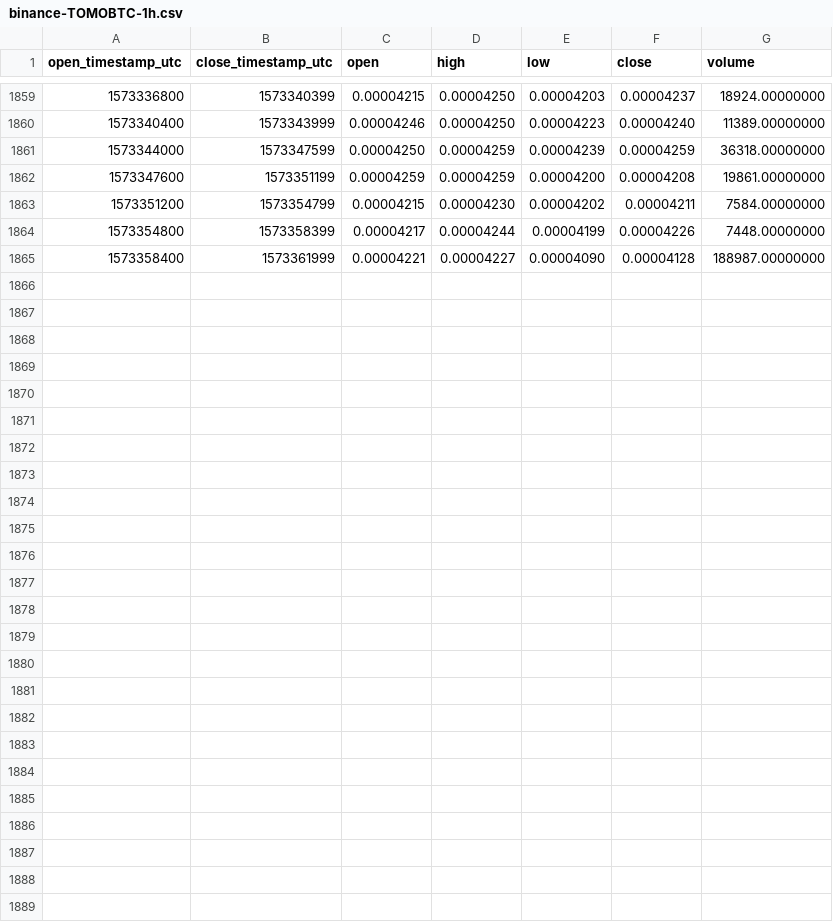
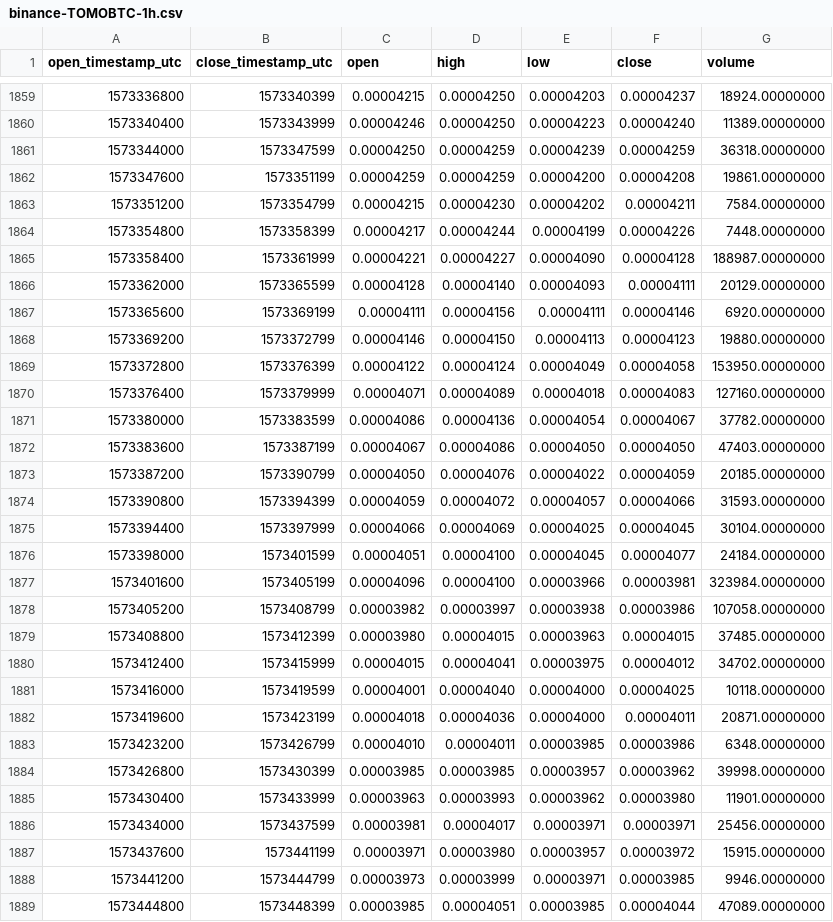
Before and after one commit to cryptobigbro/binance-TOMOBTC, a CSV file: binance-TOMOBTC-1h.csv, drawn as a sheet; only a part is shown, gaps mark what is left out; the diff names each change by its address in the sheet, - before the commit and + after, or states it on an @@ line.

Commit message:
Update OHLCV data.

```diff
--- a/binance-TOMOBTC-1h.csv
+++ b/binance-TOMOBTC-1h.csv
+row 1866: 1573362000 | 1573365599 | 0.00004128 | 0.00004140 | 0.00004093 | 0.00004111 | 20129.00000000
+row 1867: 1573365600 | 1573369199 | 0.00004111 | 0.00004156 | 0.00004111 | 0.00004146 | 6920.00000000
+row 1868: 1573369200 | 1573372799 | 0.00004146 | 0.00004150 | 0.00004113 | 0.00004123 | 19880.00000000
+row 1869: 1573372800 | 1573376399 | 0.00004122 | 0.00004124 | 0.00004049 | 0.00004058 | 153950.00000000
+row 1870: 1573376400 | 1573379999 | 0.00004071 | 0.00004089 | 0.00004018 | 0.00004083 | 127160.00000000
+row 1871: 1573380000 | 1573383599 | 0.00004086 | 0.00004136 | 0.00004054 | 0.00004067 | 37782.00000000
+row 1872: 1573383600 | 1573387199 | 0.00004067 | 0.00004086 | 0.00004050 | 0.00004050 | 47403.00000000
+row 1873: 1573387200 | 1573390799 | 0.00004050 | 0.00004076 | 0.00004022 | 0.00004059 | 20185.00000000
+row 1874: 1573390800 | 1573394399 | 0.00004059 | 0.00004072 | 0.00004057 | 0.00004066 | 31593.00000000
+row 1875: 1573394400 | 1573397999 | 0.00004066 | 0.00004069 | 0.00004025 | 0.00004045 | 30104.00000000
+row 1876: 1573398000 | 1573401599 | 0.00004051 | 0.00004100 | 0.00004045 | 0.00004077 | 24184.00000000
+row 1877: 1573401600 | 1573405199 | 0.00004096 | 0.00004100 | 0.00003966 | 0.00003981 | 323984.00000000
+row 1878: 1573405200 | 1573408799 | 0.00003982 | 0.00003997 | 0.00003938 | 0.00003986 | 107058.00000000
+row 1879: 1573408800 | 1573412399 | 0.00003980 | 0.00004015 | 0.00003963 | 0.00004015 | 37485.00000000
+row 1880: 1573412400 | 1573415999 | 0.00004015 | 0.00004041 | 0.00003975 | 0.00004012 | 34702.00000000
+row 1881: 1573416000 | 1573419599 | 0.00004001 | 0.00004040 | 0.00004000 | 0.00004025 | 10118.00000000
+row 1882: 1573419600 | 1573423199 | 0.00004018 | 0.00004036 | 0.00004000 | 0.00004011 | 20871.00000000
+row 1883: 1573423200 | 1573426799 | 0.00004010 | 0.00004011 | 0.00003985 | 0.00003986 | 6348.00000000
+row 1884: 1573426800 | 1573430399 | 0.00003985 | 0.00003985 | 0.00003957 | 0.00003962 | 39998.00000000
+row 1885: 1573430400 | 1573433999 | 0.00003963 | 0.00003993 | 0.00003962 | 0.00003980 | 11901.00000000
+row 1886: 1573434000 | 1573437599 | 0.00003981 | 0.00004017 | 0.00003971 | 0.00003971 | 25456.00000000
+row 1887: 1573437600 | 1573441199 | 0.00003971 | 0.00003980 | 0.00003957 | 0.00003972 | 15915.00000000
+row 1888: 1573441200 | 1573444799 | 0.00003973 | 0.00003999 | 0.00003971 | 0.00003985 | 9946.00000000
+row 1889: 1573444800 | 1573448399 | 0.00003985 | 0.00004051 | 0.00003985 | 0.00004044 | 47089.00000000
```
Also changed, not shown: binance-TOMOBTC-1d.csv.
